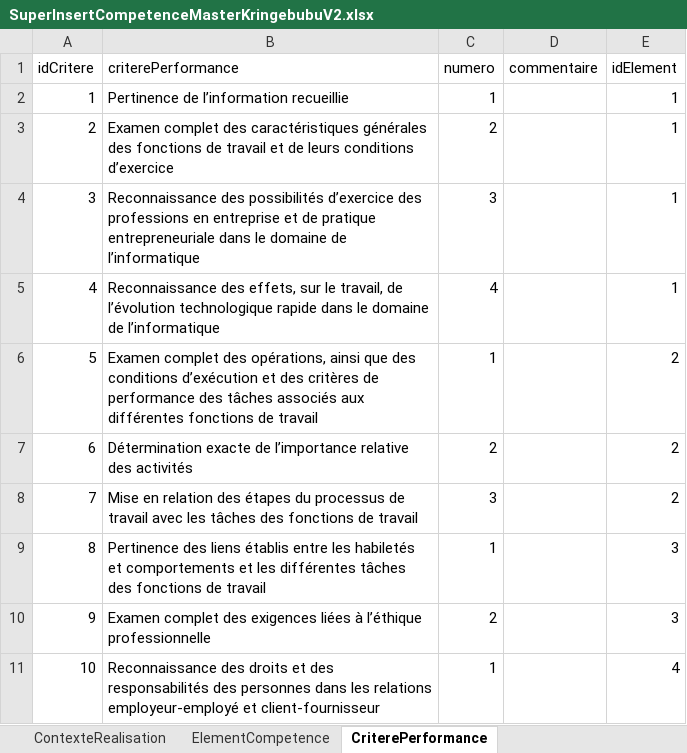
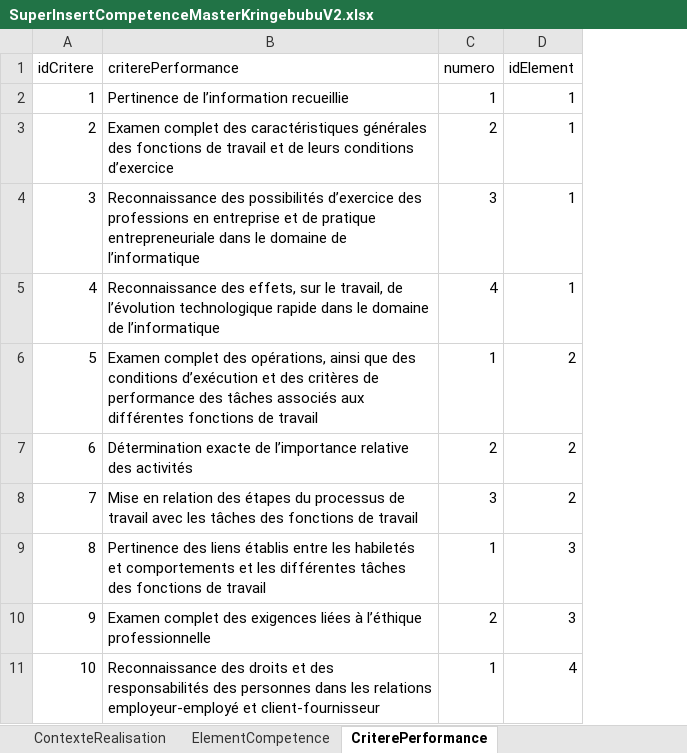
Before and after one commit to CarlGauthier/Portail, an Excel workbook: Base de données/Excel/SuperInsertCompetenceMasterKringebubuV2.xlsx, sheet CriterePerformance, drawn as a sheet; only a part is shown; values as stored, in another font and other column widths than the file's, no borders; the diff names each change by its address in the sheet, - before the commit and + after, or states it on an @@ line.

```diff
--- a/Base de données/Excel/SuperInsertCompetenceMasterKringebubuV2.xlsx (sheet CriterePerformance)
+++ b/Base de données/Excel/SuperInsertCompetenceMasterKringebubuV2.xlsx (sheet CriterePerformance)
-column D (commentaire), empty
```
Also changed, not shown: sheet ContexteRealisation, sheet EnonceCompetence, sheet ElementCompetence, Base de données/Excel/PlanCadre.xlsx, 3 other files.
